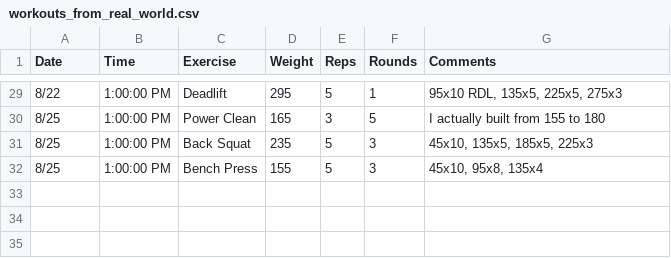
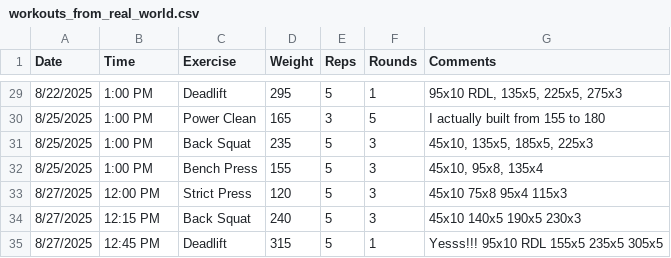
Before and after one commit to mauzeh/squirby, a CSV file: database/seeders/csv/workouts_from_real_world.csv, drawn as a sheet; only a part is shown, gaps mark what is left out; the diff covers the shown part only; the diff names each change by its address in the sheet, - before the commit and + after, or states it on an @@ line.

```diff
--- a/database/seeders/csv/workouts_from_real_world.csv
+++ b/database/seeders/csv/workouts_from_real_world.csv
-A29 (Date): 8/22
+A29 (Date): 8/22/2025
-B29:B32 (Time): 1:00:00 PM
+B29:B32 (Time): 1:00 PM
-A30:A32 (Date): 8/25
+A30:A32 (Date): 8/25/2025
+row 33: 8/27/2025 | 12:00 PM | Strict Press | 120 | 5 | 3 | 45x10 75x8 95x4 115x3
+row 34: 8/27/2025 | 12:15 PM | Back Squat | 240 | 5 | 3 | 45x10 140x5 190x5 230x3
+row 35: 8/27/2025 | 12:45 PM | Deadlift | 315 | 5 | 1 | Yesss!!! 95x10 RDL 155x5 235x5 305x5
```
Also changed, not shown: 60 edited cells elsewhere in this file, database/seeders/csv/daily_log_from_real_world.csv.
